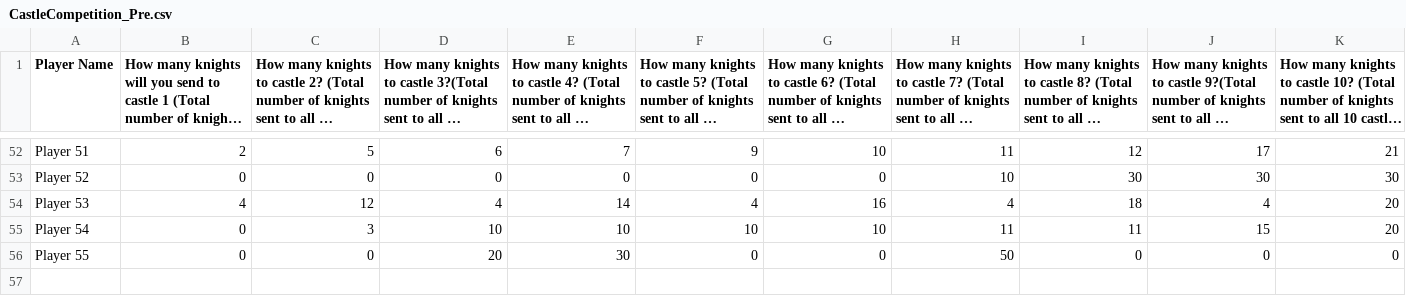
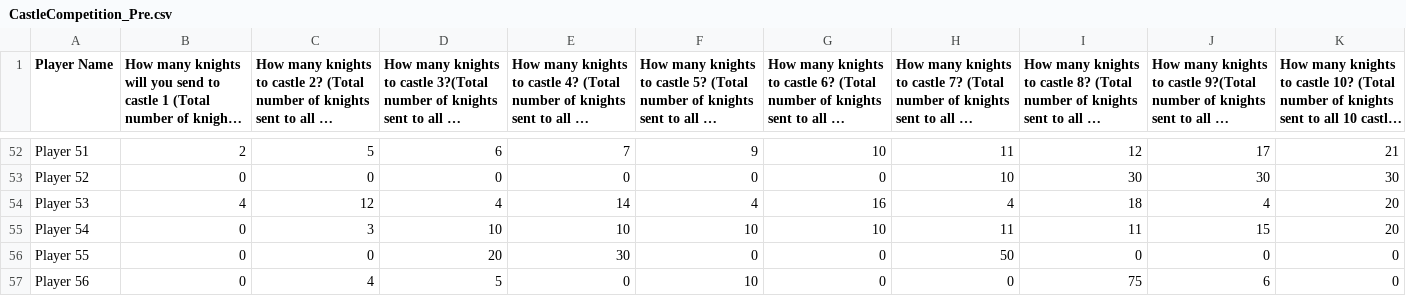
Before and after one commit to technogeek157/Riddler-Castle-Python-Evolution, a CSV file: CastleCompetition_Pre.csv, drawn as a sheet; only a part is shown, gaps mark what is left out; long unchanged cells end in …; the diff names each change by its address in the sheet, - before the commit and + after, or states it on an @@ line.

```diff
--- a/CastleCompetition_Pre.csv
+++ b/CastleCompetition_Pre.csv
+row 57: Player 56 | 0 | 4 | 5 | 0 | 10 | 0 | 0 | 75 | 6 | 0
```
Also changed, not shown: CastleCompetition_Post.csv, 5 other files.
